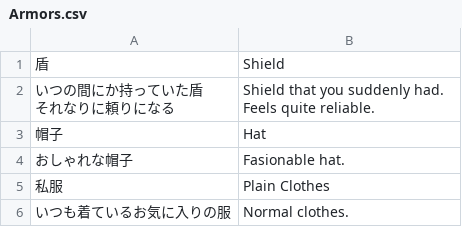
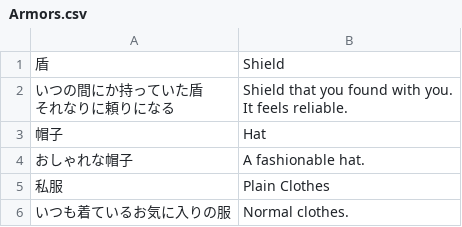
Before and after one commit to PummelsTL/TowerOfAlfimia, a CSV file: www/data/Armors.csv, drawn as a sheet; only a part is shown.

Commit message:
Test commit

```diff
--- a/www/data/Armors.csv
+++ b/www/data/Armors.csv
@@ -1,7 +1,7 @@
 "盾","Shield"
-"いつの間にか持っていた盾
-それなりに頼りになる","Shield that you suddenly had.
-Feels quite reliable."
+"いつの間にか持っていた盾
+それなりに頼りになる","Shield that you found with you.
+It feels reliable."
 "帽子","Hat"
-"おしゃれな帽子","Fasionable hat."
+"おしゃれな帽子","A fashionable hat."
 "私服","Plain Clothes"
```
